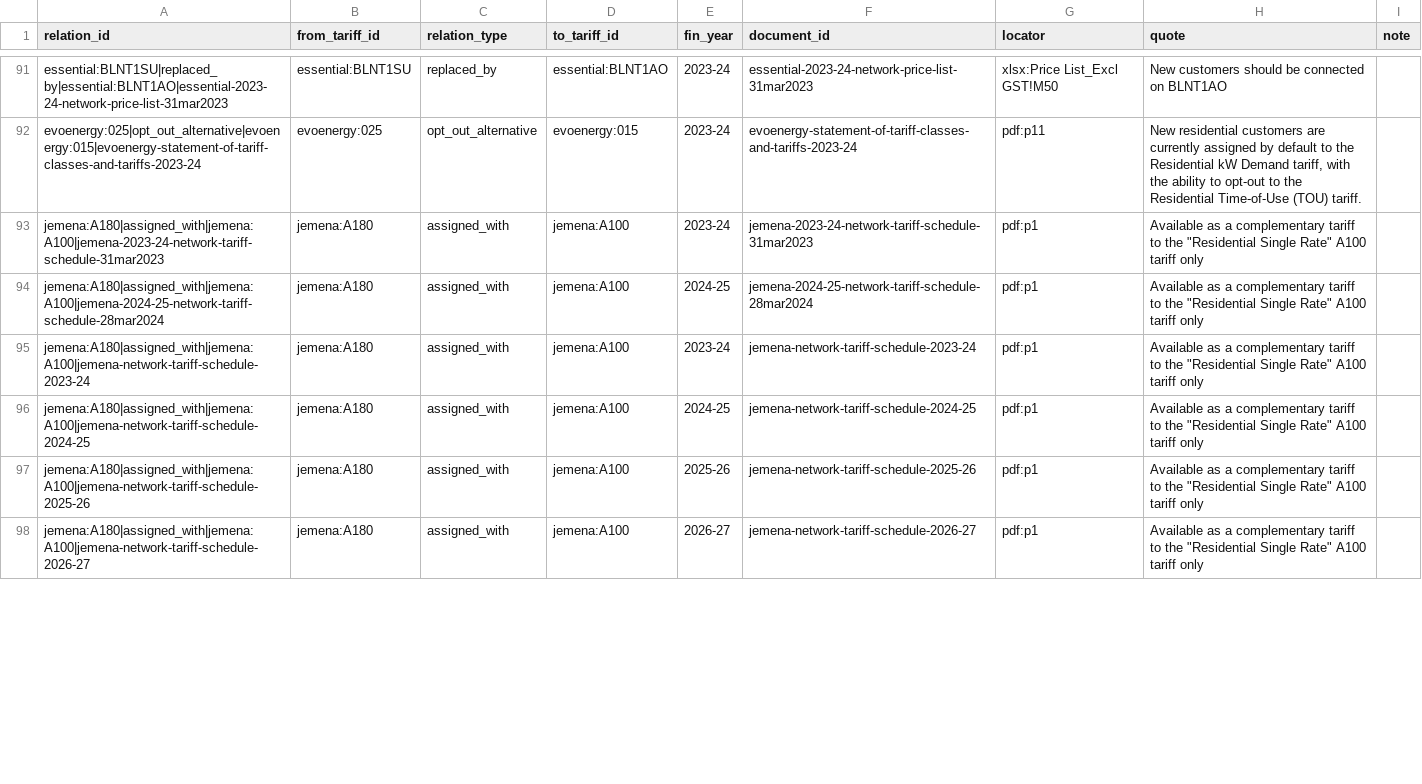
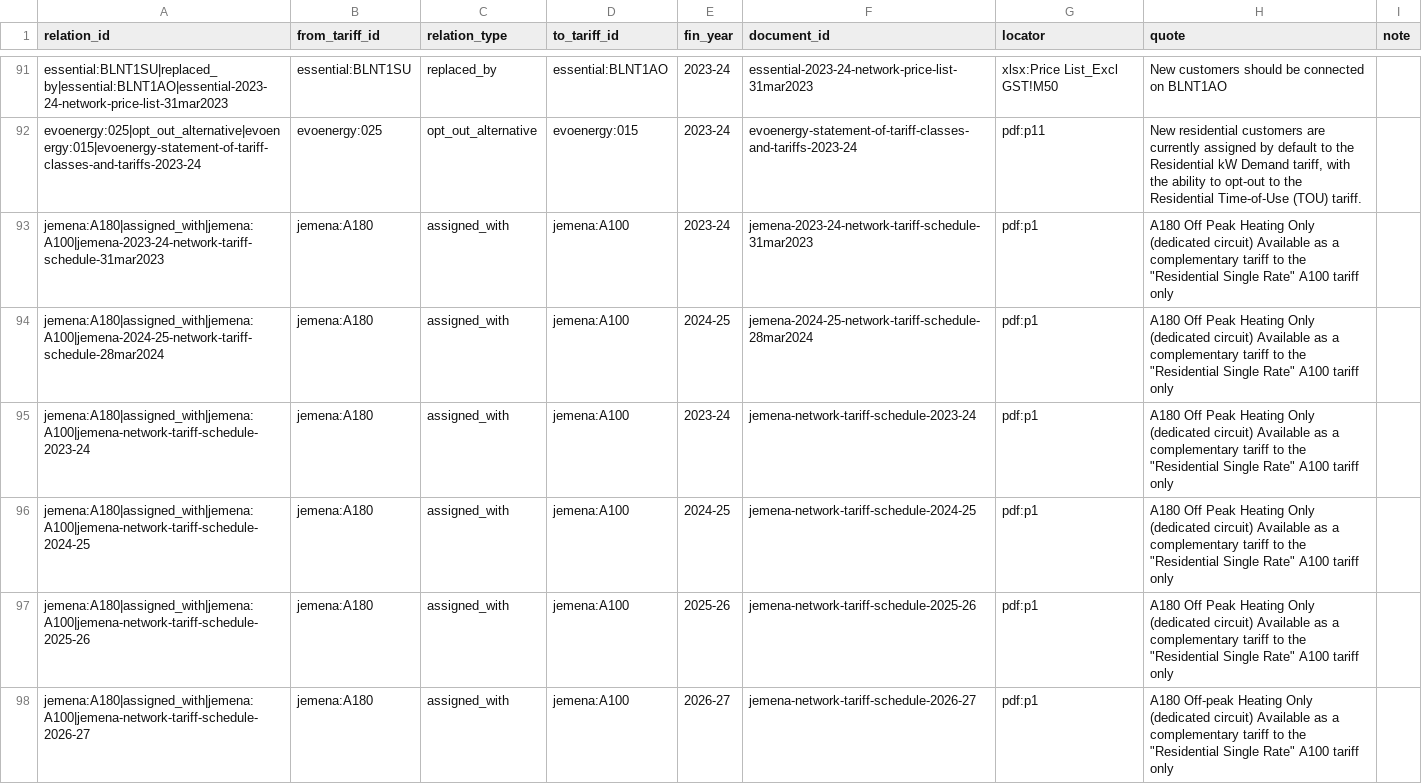
Before and after one commit to yehezkieled/standardise_network_tariff_tables, a CSV file: data/tariffdb/tables/tariff_relation.csv, drawn as a sheet; only a part is shown, gaps mark what is left out; the diff covers the shown part only.

Commit message:
fix(tariffdb): resolve review findings and re-verify every curated quote
- Source-fact tables stay append-only; recomputed tables and columns are
  marked derived in the spec, skipped by --check-append-only, and a fresh
  build must reproduce every committed file byte for byte.
- The append-only check rejects an unknown ref, reports dropped tables and
  duplicate keys, and ignores derived columns.
- Listing and charge ids come from content, never row order; value_std is
  canonical to 15 significant digits.
- Distributor documents hosted by the AER get price_status 'unverified'
  instead of an assumed status (new exception price_status_unverified).
- Times stated in daylight time keep their stated clock time under
  time_basis daylight_time (AusNet 'ADST'; new exception
  time_stated_in_daylight_time).
- Metering inclusion is set in every distributor document that reproduces
  the AER + metering value; rules-only listings no longer count as
  missing-from-AER or withdrawn; the trial pattern skips trial rebates.
- Unused enum values, tariff_listing.is_priced, Builder.warnings and dead
  code removed; charge effective dates kept and documented.
- Quote matching requires word or number boundaries; PDF values reject
  touching signs and joined numbers. Independent workers re-checked every
  curated fact so each quote states its fact; unsupported entries were
  removed and the few contradicted values corrected.
- Tests re-read sources without silent skips, check checksums and
  charge_step quotes, and test behaviour instead of text; CI runs the
  tariffdb suite against committed sources and a real PostgreSQL.

```diff
--- a/data/tariffdb/tables/tariff_relation.csv
+++ b/data/tariffdb/tables/tariff_relation.csv
@@ -92,7 +92,7 @@ essential:BLNT1SU|replaced_by|essential:BLNT1AO|essential-2023-24-network-price-
 evoenergy:025|opt_out_alternative|evoenergy:015|evoenergy-statement-of-tariff-classes-and-tariffs-2023-24,evoenergy:025,opt_out_alternative,evoenergy:015,2023-24,evoenergy-statement-of-tariff-classes-and-tariffs-2023-24,pdf:p11,"New residential customers are currently assigned by default to the Residential kW Demand tariff, with the ability to opt-out to the Residential Time-of-Use (TOU) tariff.",
-jemena:A180|assigned_with|jemena:A100|jemena-2023-24-network-tariff-schedule-31mar2023,jemena:A180,assigned_with,jemena:A100,2023-24,jemena-2023-24-network-tariff-schedule-31mar2023,pdf:p1,"Available as a complementary tariff to the ""Residential Single Rate"" A100 tariff only",
-jemena:A180|assigned_with|jemena:A100|jemena-2024-25-network-tariff-schedule-28mar2024,jemena:A180,assigned_with,jemena:A100,2024-25,jemena-2024-25-network-tariff-schedule-28mar2024,pdf:p1,"Available as a complementary tariff to the ""Residential Single Rate"" A100 tariff only",
-jemena:A180|assigned_with|jemena:A100|jemena-network-tariff-schedule-2023-24,jemena:A180,assigned_with,jemena:A100,2023-24,jemena-network-tariff-schedule-2023-24,pdf:p1,"Available as a complementary tariff to the ""Residential Single Rate"" A100 tariff only",
-jemena:A180|assigned_with|jemena:A100|jemena-network-tariff-schedule-2024-25,jemena:A180,assigned_with,jemena:A100,2024-25,jemena-network-tariff-schedule-2024-25,pdf:p1,"Available as a complementary tariff to the ""Residential Single Rate"" A100 tariff only",
-jemena:A180|assigned_with|jemena:A100|jemena-network-tariff-schedule-2025-26,jemena:A180,assigned_with,jemena:A100,2025-26,jemena-network-tariff-schedule-2025-26,pdf:p1,"Available as a complementary tariff to the ""Residential Single Rate"" A100 tariff only",
-jemena:A180|assigned_with|jemena:A100|jemena-network-tariff-schedule-2026-27,jemena:A180,assigned_with,jemena:A100,2026-27,jemena-network-tariff-schedule-2026-27,pdf:p1,"Available as a complementary tariff to the ""Residential Single Rate"" A100 tariff only",
+jemena:A180|assigned_with|jemena:A100|jemena-2023-24-network-tariff-schedule-31mar2023,jemena:A180,assigned_with,jemena:A100,2023-24,jemena-2023-24-network-tariff-schedule-31mar2023,pdf:p1,"A180 Off Peak Heating Only (dedicated circuit) Available as a complementary tariff to the ""Residential Single Rate"" A100 tariff only",
+jemena:A180|assigned_with|jemena:A100|jemena-2024-25-network-tariff-schedule-28mar2024,jemena:A180,assigned_with,jemena:A100,2024-25,jemena-2024-25-network-tariff-schedule-28mar2024,pdf:p1,"A180 Off Peak Heating Only (dedicated circuit) Available as a complementary tariff to the ""Residential Single Rate"" A100 tariff only",
+jemena:A180|assigned_with|jemena:A100|jemena-network-tariff-schedule-2023-24,jemena:A180,assigned_with,jemena:A100,2023-24,jemena-network-tariff-schedule-2023-24,pdf:p1,"A180 Off Peak Heating Only (dedicated circuit) Available as a complementary tariff to the ""Residential Single Rate"" A100 tariff only",
+jemena:A180|assigned_with|jemena:A100|jemena-network-tariff-schedule-2024-25,jemena:A180,assigned_with,jemena:A100,2024-25,jemena-network-tariff-schedule-2024-25,pdf:p1,"A180 Off Peak Heating Only (dedicated circuit) Available as a complementary tariff to the ""Residential Single Rate"" A100 tariff only",
+jemena:A180|assigned_with|jemena:A100|jemena-network-tariff-schedule-2025-26,jemena:A180,assigned_with,jemena:A100,2025-26,jemena-network-tariff-schedule-2025-26,pdf:p1,"A180 Off Peak Heating Only (dedicated circuit) Available as a complementary tariff to the ""Residential Single Rate"" A100 tariff only",
+jemena:A180|assigned_with|jemena:A100|jemena-network-tariff-schedule-2026-27,jemena:A180,assigned_with,jemena:A100,2026-27,jemena-network-tariff-schedule-2026-27,pdf:p1,"A180 Off-peak Heating Only (dedicated circuit) Available as a complementary tariff to the ""Residential Single Rate"" A100 tariff only",
```
Also changed, not shown: 54 edited cells elsewhere in this file, data/tariffdb/tables/charge_step.csv, data/tariffdb/tables/exception_type.csv, 45 other files.
